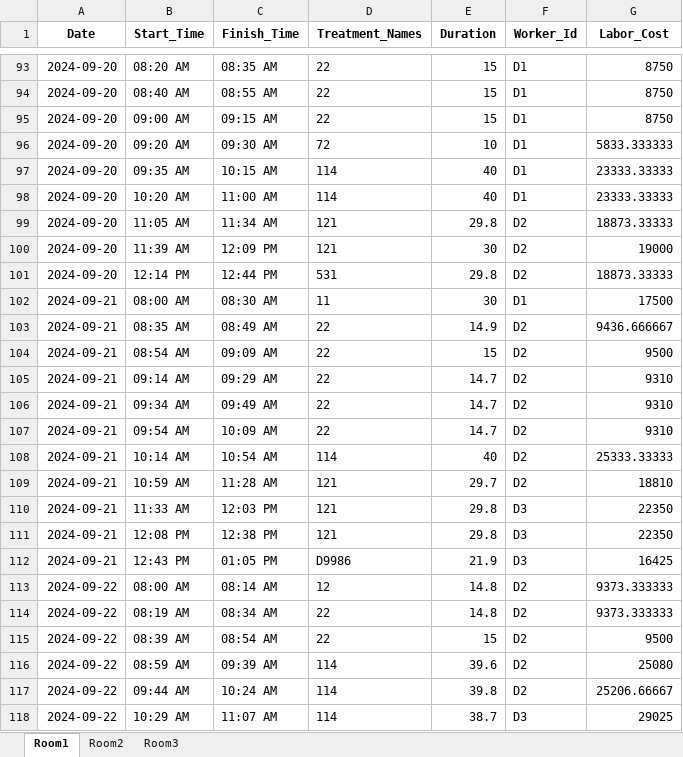
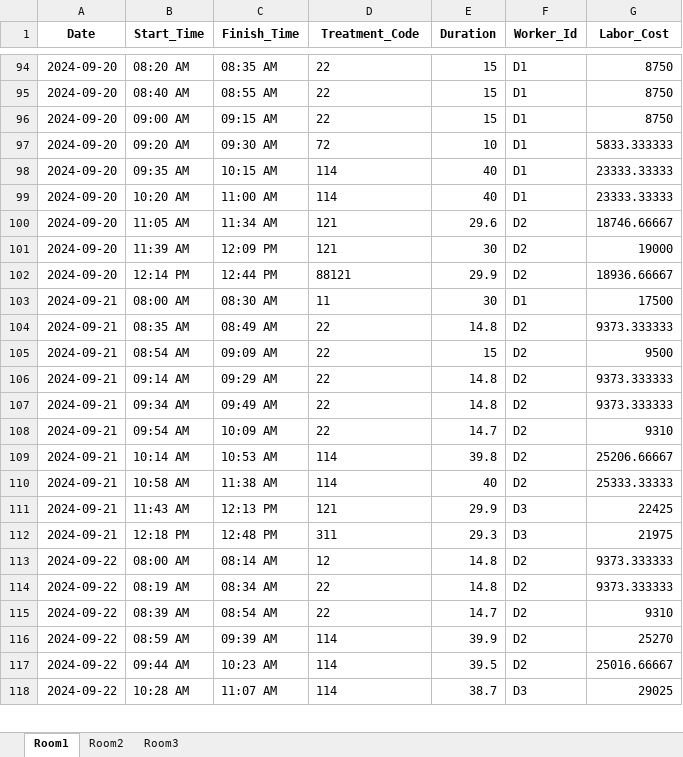
Before and after one commit to Gaia-Dental-Studio/dental_clinic_optimization, an Excel workbook: clinic_schedulev3-2.xlsx, sheet Room1, drawn as a sheet; only a part is shown, gaps mark what is left out; values as stored, in another font and other column widths than the file's, no borders; removed rows and columns are numbered as before the commit, all else as after; the diff covers the shown part only; the diff names each change by its address in the sheet, - before the commit and + after, or states it on an @@ line.

```diff
--- a/clinic_schedulev3-2.xlsx (sheet Room1)
+++ b/clinic_schedulev3-2.xlsx (sheet Room1)
-D1: Treatment_Names
+D1: Treatment_Code
-E100 (Duration): 29.8
+E100 (Duration): 29.6
-G100 (Labor_Cost): 18873.33333
+G100 (Labor_Cost): 18746.66667
-D102 (Treatment_Code): 531
+D102 (Treatment_Code): 88121
-E102 (Duration): 29.8
+E102 (Duration): 29.9
-G102 (Labor_Cost): 18873.33333
+G102 (Labor_Cost): 18936.66667
-E104 (Duration): 14.9
+E104 (Duration): 14.8
-G104 (Labor_Cost): 9436.666667
+G104 (Labor_Cost): 9373.333333
-E106:E107 (Duration): 14.7
+E106:E107 (Duration): 14.8
-G106:G107 (Labor_Cost): 9310
+G106:G107 (Labor_Cost): 9373.333333
+row 109: 2024-09-21 | 10:14 AM | 10:53 AM | 114 | 39.8 | D2 | 25206.66667
-B110 (Start_Time): 10:14 AM
+B110 (Start_Time): 10:58 AM
-C110 (Finish_Time): 10:54 AM
+C110 (Finish_Time): 11:38 AM
-row 109: 2024-09-21 | 10:59 AM | 11:28 AM | 121 | 29.7 | D2 | 18810
-B111 (Start_Time): 11:33 AM
+B111 (Start_Time): 11:43 AM
-C111 (Finish_Time): 12:03 PM
+C111 (Finish_Time): 12:13 PM
-E111 (Duration): 29.8
+E111 (Duration): 29.9
-G111 (Labor_Cost): 22350
+G111 (Labor_Cost): 22425
-B112 (Start_Time): 12:08 PM
+B112 (Start_Time): 12:18 PM
-C112 (Finish_Time): 12:38 PM
+C112 (Finish_Time): 12:48 PM
-D112 (Treatment_Code): 121
+D112 (Treatment_Code): 311
-E112 (Duration): 29.8
+E112 (Duration): 29.3
-G112 (Labor_Cost): 22350
+G112 (Labor_Cost): 21975
-row 112: 2024-09-21 | 12:43 PM | 01:05 PM | D9986 | 21.9 | D3 | 16425
-E115 (Duration): 15
+E115 (Duration): 14.7
-G115 (Labor_Cost): 9500
+G115 (Labor_Cost): 9310
-E116 (Duration): 39.6
+E116 (Duration): 39.9
-G116 (Labor_Cost): 25080
+G116 (Labor_Cost): 25270
-C117 (Finish_Time): 10:24 AM
+C117 (Finish_Time): 10:23 AM
-E117 (Duration): 39.8
+E117 (Duration): 39.5
-G117 (Labor_Cost): 25206.66667
+G117 (Labor_Cost): 25016.66667
-B118 (Start_Time): 10:29 AM
+B118 (Start_Time): 10:28 AM
```
Also changed, not shown: 3 added rows, 2 removed rows and 227 edited cells elsewhere in this sheet, sheet Room2, sheet Room3, 1 other file.
